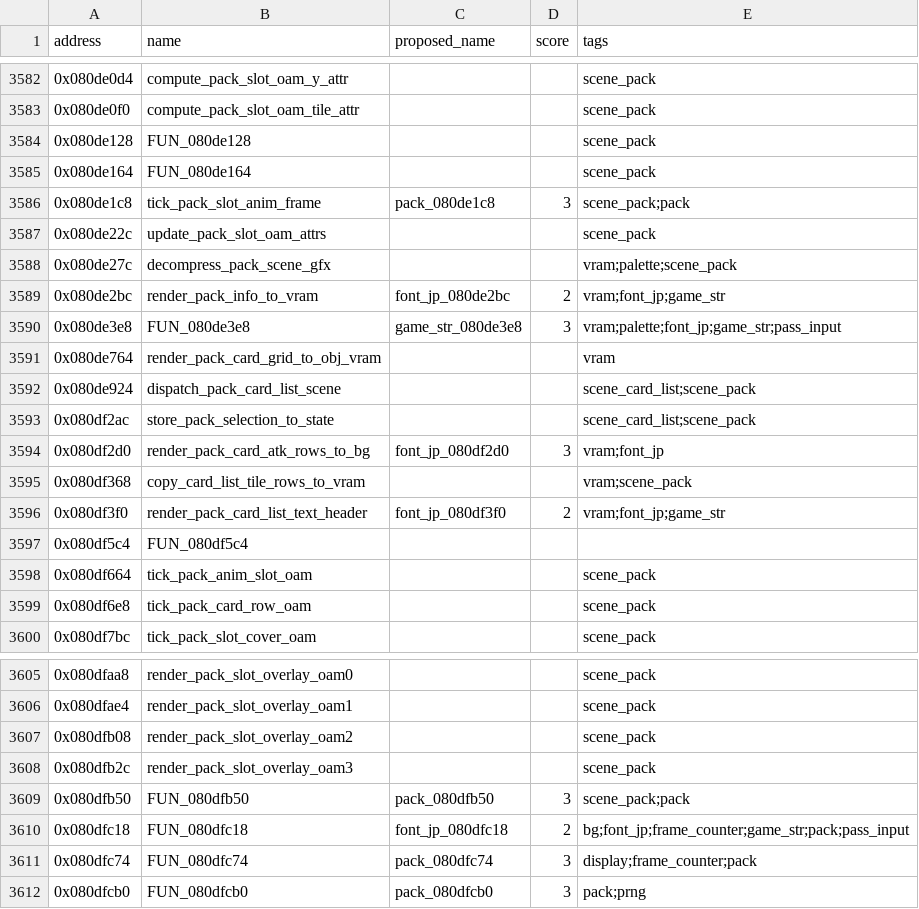
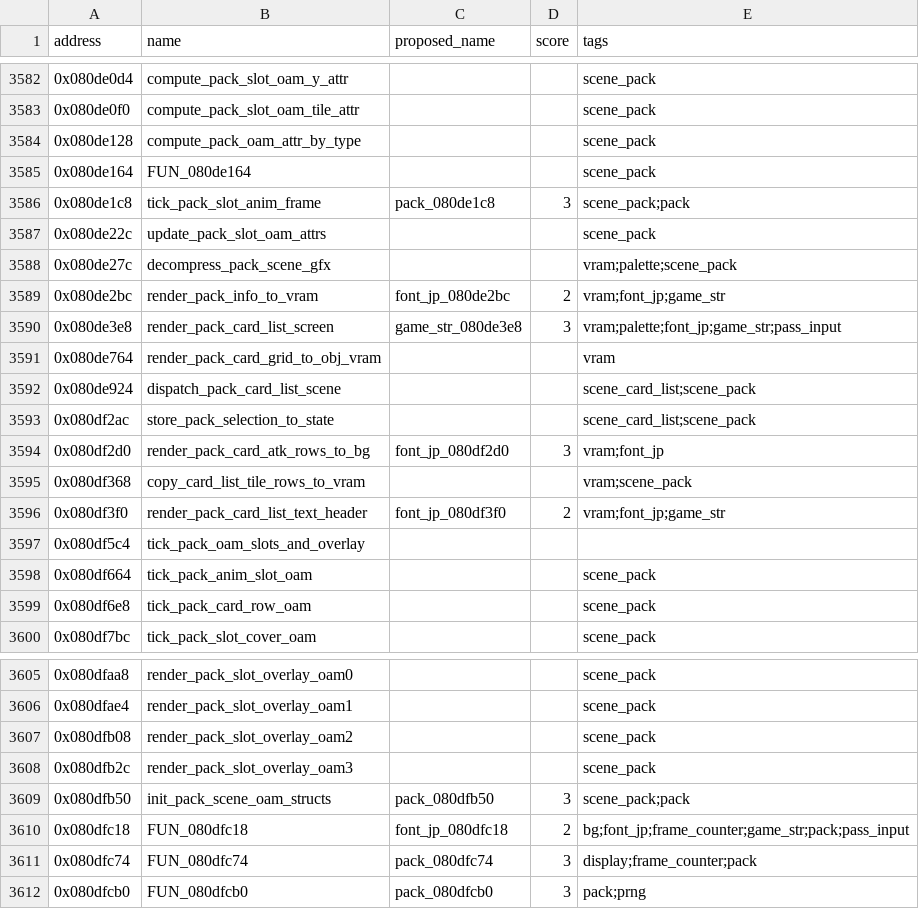
Before and after one commit to yusjoel/yugioh-ex2006-re, a CSV file: doc/dev/naming-proposals.csv, drawn as a sheet; only a part is shown, gaps mark what is left out; the diff covers the shown part only.

```diff
--- a/doc/dev/naming-proposals.csv
+++ b/doc/dev/naming-proposals.csv
@@ -3583,3 +3583,3 @@ address,name,proposed_name,score,tags
 0x080de0f0,compute_pack_slot_oam_tile_attr,,,scene_pack
-0x080de128,FUN_080de128,,,scene_pack
+0x080de128,compute_pack_oam_attr_by_type,,,scene_pack
 0x080de164,FUN_080de164,,,scene_pack
@@ -3589,3 +3589,3 @@ address,name,proposed_name,score,tags
 0x080de2bc,render_pack_info_to_vram,font_jp_080de2bc,2,vram;font_jp;game_str
-0x080de3e8,FUN_080de3e8,game_str_080de3e8,3,vram;palette;font_jp;game_str;pass_input
+0x080de3e8,render_pack_card_list_screen,game_str_080de3e8,3,vram;palette;font_jp;game_str;pass_input
 0x080de764,render_pack_card_grid_to_obj_vram,,,vram
@@ -3596,3 +3596,3 @@ address,name,proposed_name,score,tags
 0x080df3f0,render_pack_card_list_text_header,font_jp_080df3f0,2,vram;font_jp;game_str
-0x080df5c4,FUN_080df5c4,,,
+0x080df5c4,tick_pack_oam_slots_and_overlay,,,
 0x080df664,tick_pack_anim_slot_oam,,,scene_pack
@@ -3608,3 +3608,3 @@ address,name,proposed_name,score,tags
 0x080dfb2c,render_pack_slot_overlay_oam3,,,scene_pack
-0x080dfb50,FUN_080dfb50,pack_080dfb50,3,scene_pack;pack
+0x080dfb50,init_pack_scene_oam_structs,pack_080dfb50,3,scene_pack;pack
 0x080dfc18,FUN_080dfc18,font_jp_080dfc18,2,bg;font_jp;frame_counter;game_str;pack;pass_input
```
Also changed, not shown: 16 edited cells elsewhere in this file, 22 other files.
